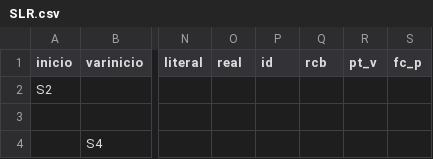
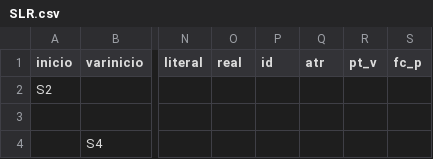
Before and after one commit to marceloohsl/compilador_sintatico, a CSV file: SLR.csv, drawn as a sheet; only a part is shown, gaps mark what is left out; the diff names each change by its address in the sheet, - before the commit and + after, or states it on an @@ line.

Commit message:
Update SLR.csv

```diff
--- a/SLR.csv
+++ b/SLR.csv
-Q1: rcb
+Q1: atr
```
